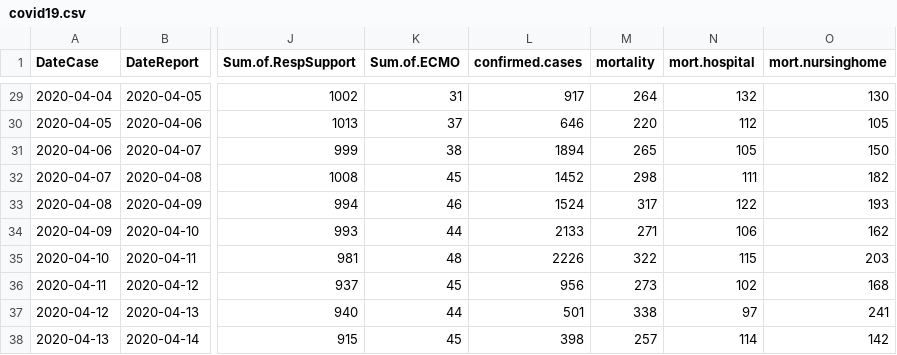
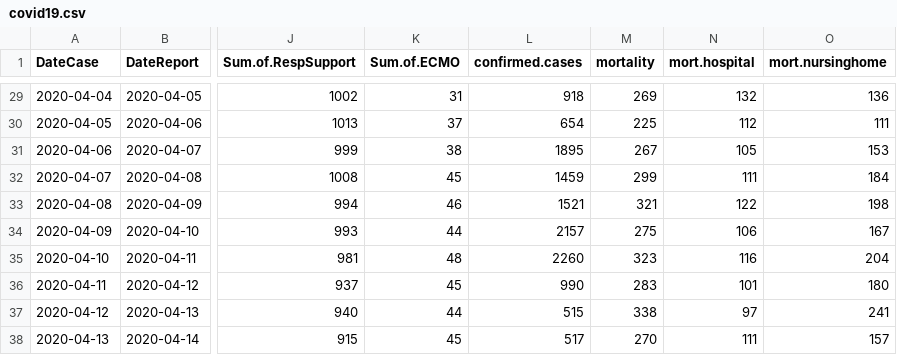
Before and after one commit to simid-modelling/stride, a CSV file: main/resources/data/covid19.csv, drawn as a sheet; only a part is shown, gaps mark what is left out; the diff covers the shown part only; the diff names each change by its address in the sheet, - before the commit and + after, or states it on an @@ line.

```diff
--- a/main/resources/data/covid19.csv
+++ b/main/resources/data/covid19.csv
-L29 (confirmed.cases): 917
+L29 (confirmed.cases): 918
-M29 (mortality): 264
+M29 (mortality): 269
-O29 (mort.nursinghome): 130
+O29 (mort.nursinghome): 136
-L30 (confirmed.cases): 646
+L30 (confirmed.cases): 654
-M30 (mortality): 220
+M30 (mortality): 225
-O30 (mort.nursinghome): 105
+O30 (mort.nursinghome): 111
-L31 (confirmed.cases): 1894
+L31 (confirmed.cases): 1895
-M31 (mortality): 265
+M31 (mortality): 267
-O31 (mort.nursinghome): 150
+O31 (mort.nursinghome): 153
-L32 (confirmed.cases): 1452
+L32 (confirmed.cases): 1459
-M32 (mortality): 298
+M32 (mortality): 299
-O32 (mort.nursinghome): 182
+O32 (mort.nursinghome): 184
-L33 (confirmed.cases): 1524
+L33 (confirmed.cases): 1521
-M33 (mortality): 317
+M33 (mortality): 321
-O33 (mort.nursinghome): 193
+O33 (mort.nursinghome): 198
-L34 (confirmed.cases): 2133
+L34 (confirmed.cases): 2157
-M34 (mortality): 271
+M34 (mortality): 275
-O34 (mort.nursinghome): 162
+O34 (mort.nursinghome): 167
-L35 (confirmed.cases): 2226
+L35 (confirmed.cases): 2260
-M35 (mortality): 322
+M35 (mortality): 323
-N35 (mort.hospital): 115
+N35 (mort.hospital): 116
-O35 (mort.nursinghome): 203
+O35 (mort.nursinghome): 204
-L36 (confirmed.cases): 956
+L36 (confirmed.cases): 990
-M36 (mortality): 273
+M36 (mortality): 283
-N36 (mort.hospital): 102
+N36 (mort.hospital): 101
-O36 (mort.nursinghome): 168
+O36 (mort.nursinghome): 180
-L37 (confirmed.cases): 501
+L37 (confirmed.cases): 515
-L38 (confirmed.cases): 398
+L38 (confirmed.cases): 517
-M38 (mortality): 257
+M38 (mortality): 270
-N38 (mort.hospital): 114
+N38 (mort.hospital): 111
-O38 (mort.nursinghome): 142
+O38 (mort.nursinghome): 157
```
Also changed, not shown: 4 added rows and 39 edited cells elsewhere in this file, 3 other files.
